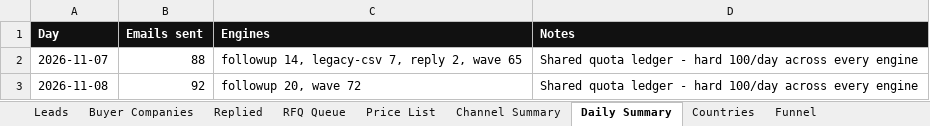
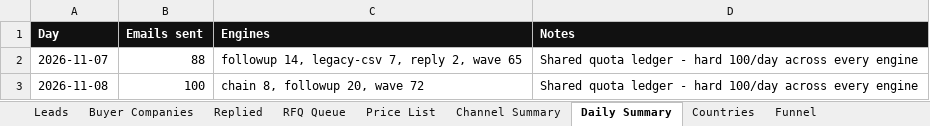
Before and after one commit to hsnwarriorapparel-dot/hsn-business, an Excel workbook: HWA_Lead_Tracker.xlsx, sheet Daily Summary, drawn as a sheet; values as stored, in another font and other column widths than the file's, no borders; the diff names each change by its address in the sheet, - before the commit and + after, or states it on an @@ line.

Commit message:
Auto-backup 2026-11-09 03:09 UTC
Files backed up:
HWA_Lead_Tracker.xlsx
day24_chain_pitch.py
hermes-cron/jobs.json
leads.csv
skill/references/chain-pitch.md
spam_check.py

```diff
--- a/HWA_Lead_Tracker.xlsx (sheet Daily Summary)
+++ b/HWA_Lead_Tracker.xlsx (sheet Daily Summary)
-B3 (Emails sent): 92
+B3 (Emails sent): 100
-C3 (Engines): followup 20, wave 72
+C3 (Engines): chain 8, followup 20, wave 72
```
Also changed, not shown: sheet Leads, 5 other files.
